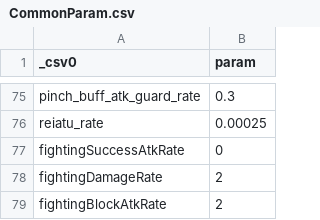
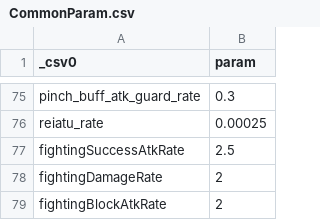
Before and after one commit to Nilsix/BROS-Patch, a CSV file: BrosCommunityEditionFiles/CommonParam.csv, drawn as a sheet; only a part is shown, gaps mark what is left out.

```diff
--- a/BrosCommunityEditionFiles/CommonParam.csv
+++ b/BrosCommunityEditionFiles/CommonParam.csv
@@ -76,3 +76,3 @@ pinch_buff_atk_guard_rate,0.3
 reiatu_rate,0.00025
-fightingSuccessAtkRate,0
+fightingSuccessAtkRate,2.5
 fightingDamageRate,2
```
Also changed, not shown: 2 other files.
